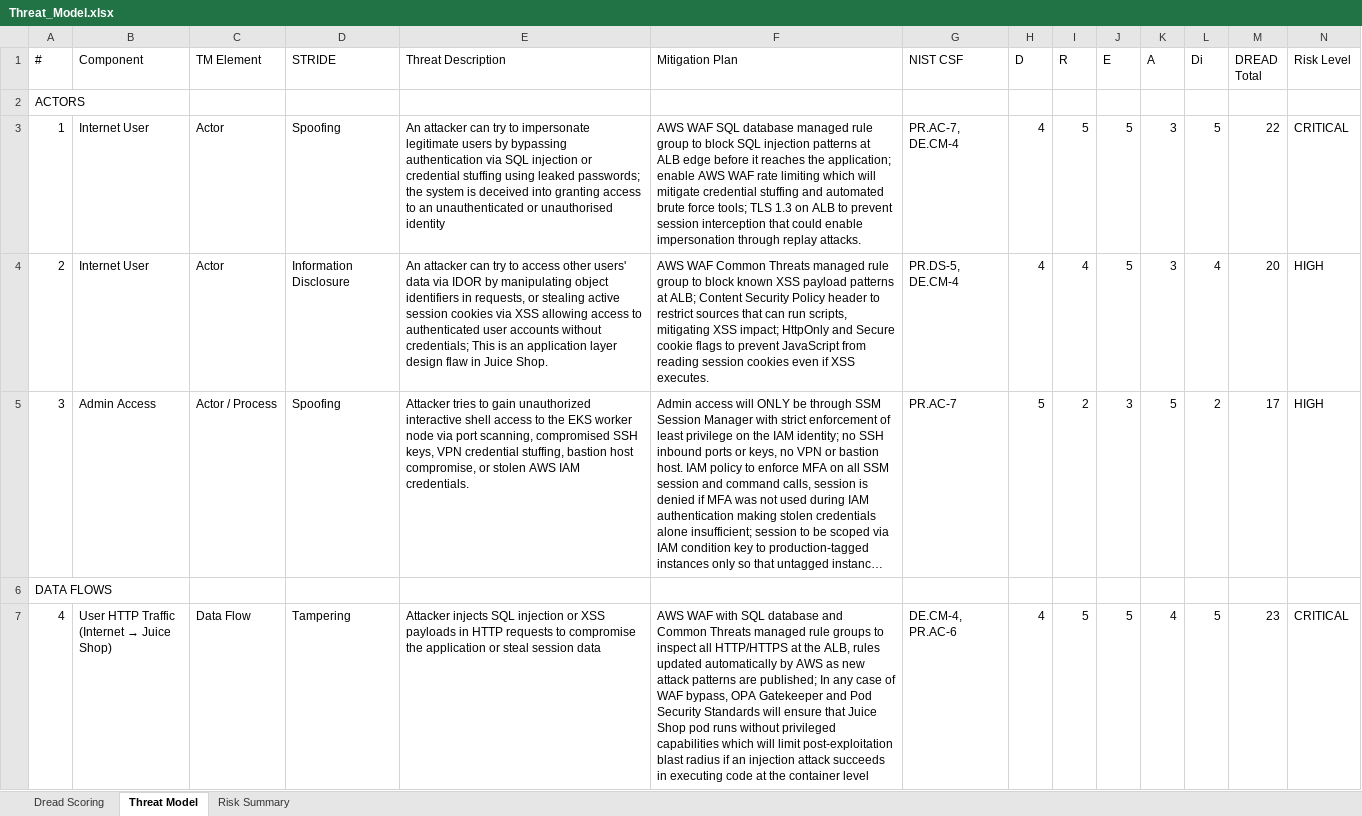
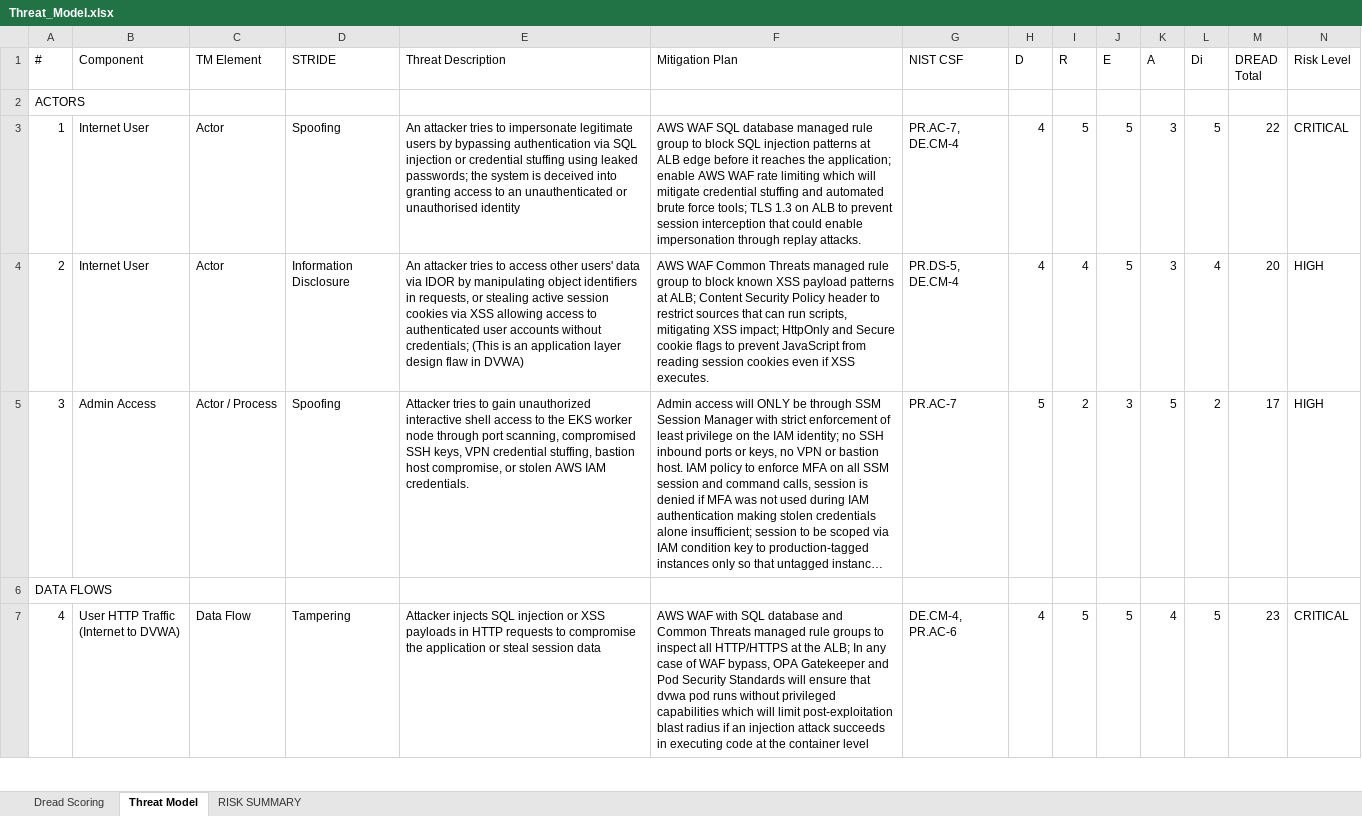
Before and after one commit to actualmira/DevSecOps-EKS-CloudNative-Platform, an Excel workbook: docs/Threat_Model.xlsx, sheet Threat Model, drawn as a sheet; only a part is shown; long unchanged cells end in …; values as stored, in another font and other column widths than the file's, no cell formats; ↵ is a line break in a cell; the diff covers the shown part only; the diff names each change by its address in the sheet, - before the commit and + after, or states it on an @@ line.

Commit message:
feat: Add LimitRange and update threat model

```diff
--- a/docs/Threat_Model.xlsx (sheet Threat Model)
+++ b/docs/Threat_Model.xlsx (sheet Threat Model)
-sheet tab: Risk Summary
+sheet tab: RISK SUMMARY
-E3 (Threat Description): An attacker can try to impersonate…
+E3 (Threat Description): An attacker tries to impersonate…
-E4 (Threat Description): An attacker can try to access other users' data via IDOR by manipulating object identifiers in requests, or stealing active session cookies via XSS allowing access to authenticated user accounts without credentials; This is an application layer design flaw in Juice Shop.
+E4 (Threat Description): An attacker tries to access other users' data via IDOR by manipulating object identifiers in requests, or stealing active session cookies via XSS allowing access to authenticated user accounts without credentials; (This is an application layer design flaw in DVWA)
-E5 (Threat Description): …worker node via port scanning,…
+E5 (Threat Description): …worker node through port scanning,…
@@ B7 (Component): User HTTP Traffic ↵ (Internet → Juice Shop) → User HTTP Traffic ↵ (Internet to DVWA) @@
-F7 (Mitigation Plan): …at the ALB, rules updated automatically by AWS as new attack patterns are published; In any case of WAF bypass, OPA Gatekeeper and Pod Security Standards will ensure that Juice Shop pod runs…
+F7 (Mitigation Plan): …at the ALB; In any case of WAF bypass, OPA Gatekeeper and Pod Security Standards will ensure that dvwa pod runs…
```
Also changed, not shown: 1 added row and 37 edited cells elsewhere in this sheet, cell formats, 1 other file.
